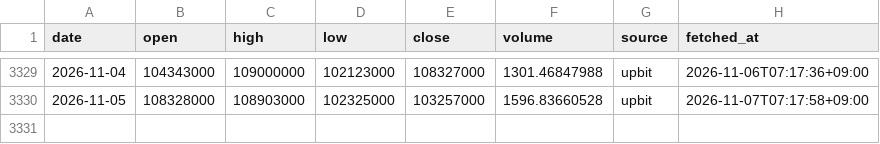
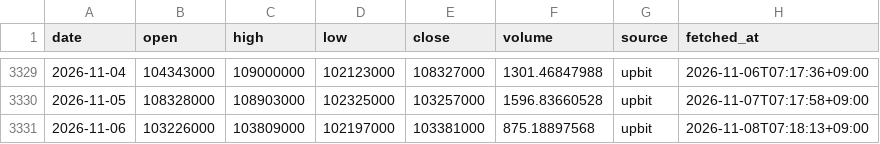
Before and after one commit to ZizonK7/stock-rader, a CSV file: data/prices/KRW-BTC.csv, drawn as a sheet; only a part is shown, gaps mark what is left out.

```diff
--- a/data/prices/KRW-BTC.csv
+++ b/data/prices/KRW-BTC.csv
@@ -3330 +3330,2 @@ date,open,high,low,close,volume,source,fetched_at
 2026-11-05,108328000,108903000,102325000,103257000,1596.83660528,upbit,2026-11-07T07:17:58+09:00
+2026-11-06,103226000,103809000,102197000,103381000,875.18897568,upbit,2026-11-08T07:18:13+09:00
```
Also changed, not shown: 16 other files.
